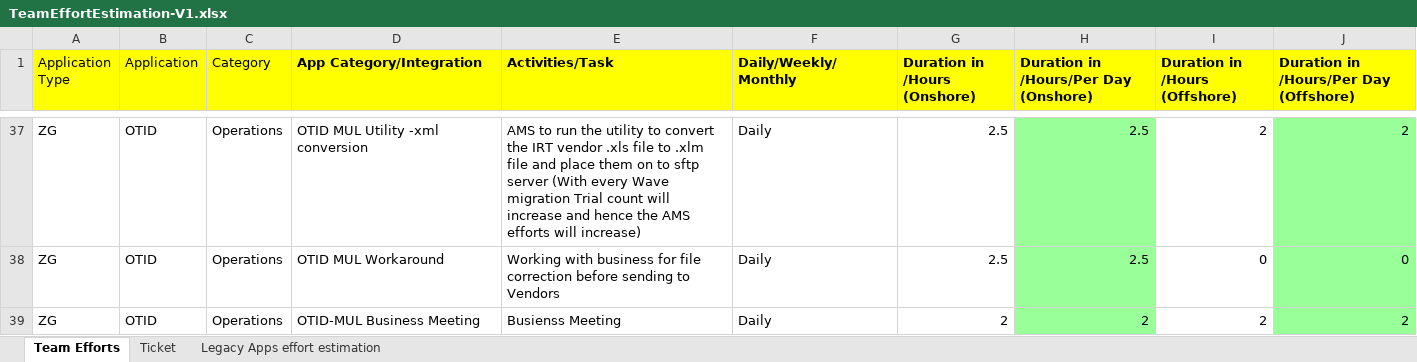
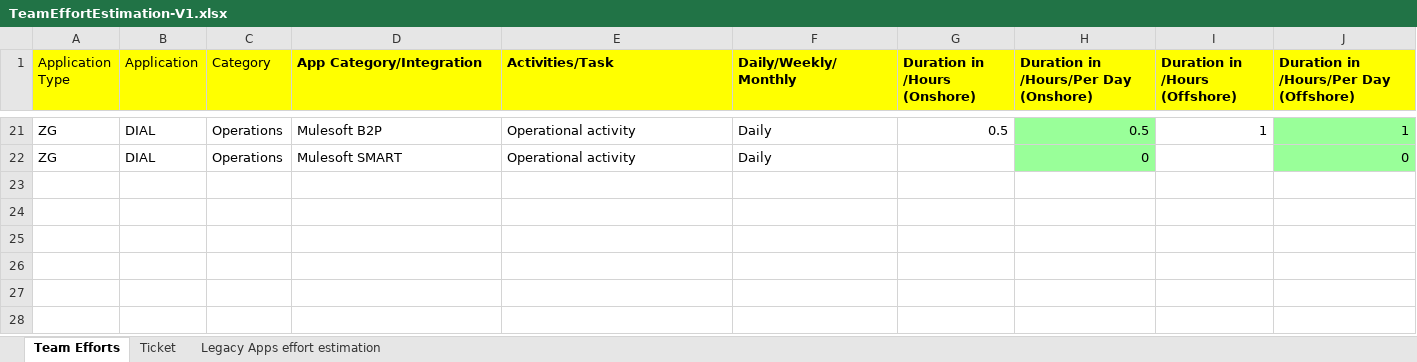
Before and after one commit to madhansubbiah/TeamEfforts, an Excel workbook: TeamEffortEstimation-V1.xlsx, sheet Team Efforts, drawn as a sheet; only a part is shown, gaps mark what is left out; values as stored, in another font and other column widths than the file's, no borders; removed rows and columns are numbered as before the commit, all else as after; the diff covers the shown part only; the diff names each change by its address in the sheet, - before the commit and + after, or states it on an @@ line.

```diff
--- a/TeamEffortEstimation-V1.xlsx (sheet Team Efforts)
+++ b/TeamEffortEstimation-V1.xlsx (sheet Team Efforts)
-B21:B22 (Application): OTID
+B21:B22 (Application): DIAL
-D21 (App Category/Integration): OTID MUL Utility -xml conversion
+D21 (App Category/Integration): Mulesoft B2P
-E21 (Activities/Task): AMS to run the utility to convert the IRT vendor .xls file to .xlm file and place them on to sftp server (With every Wave migration Trial count will increase and hence the AMS efforts will increase)
+E21 (Activities/Task): Operational activity
-G21 (Duration in /Hours (Onshore)): 2.5
+G21 (Duration in /Hours (Onshore)): 0.5
-H21: 2.5
+H21: 0.5
-I21 (Duration in /Hours (Offshore)): 2
+I21 (Duration in /Hours (Offshore)): 1
-J21: 2
+J21: 1
-D22 (App Category/Integration): OTID MUL Workaround
+D22 (App Category/Integration): Mulesoft SMART
-E22 (Activities/Task): Working with business for file correction before sending to Vendors
+E22 (Activities/Task): Operational activity
-G22 (Duration in /Hours (Onshore)): 2.5
+G22 (Duration in /Hours (Onshore)): (empty)
-H22: 2.5
+H22: 0
-I22 (Duration in /Hours (Offshore)): 0
+I22 (Duration in /Hours (Offshore)): (empty)
@@ row 39 hidden: ZG | OTID | Operations | OTID-MUL Business Meeting | Busienss Meeting | Daily | 2 | 2 | 2 | 2 @@
```
Also changed, not shown: 10 hidden or unhidden rows and 22 edited cells elsewhere in this sheet, formulas that keep their value, hidden cells.
